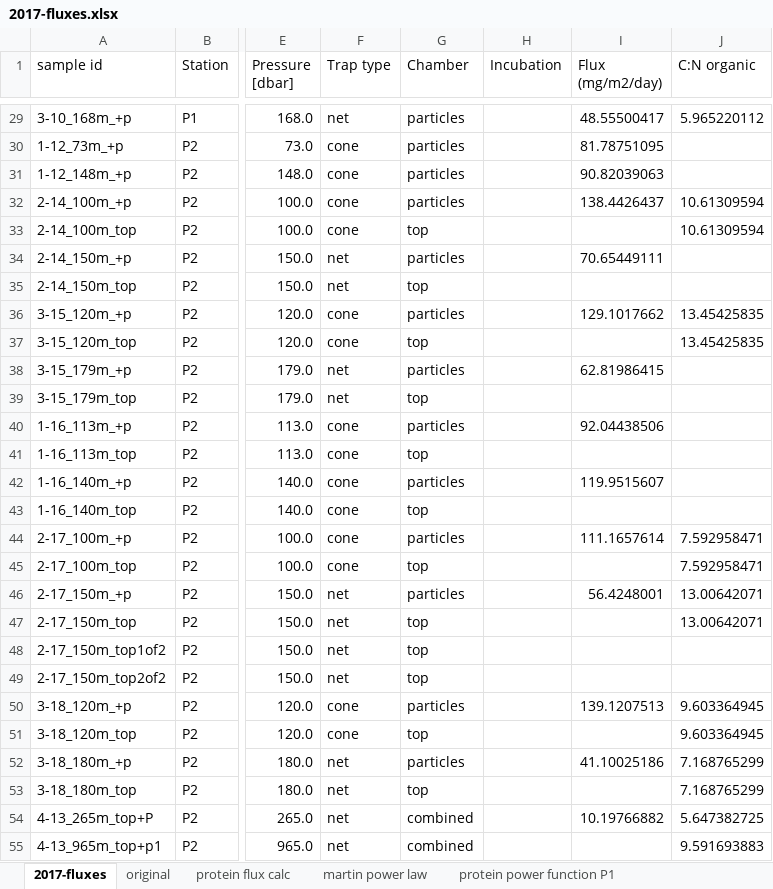
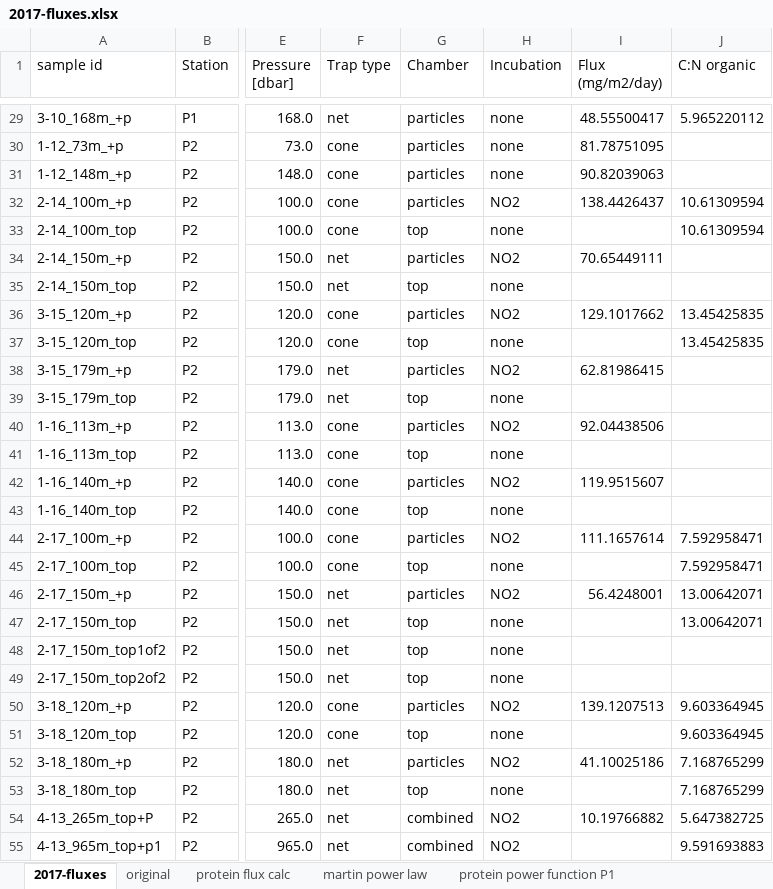
Before and after one commit to MeganEDuffy/2017-etnp, an Excel workbook: data/flux/2017-fluxes.xlsx, sheet 2017-fluxes, drawn as a sheet; only a part is shown, gaps mark what is left out; values as stored, in another font and other column widths than the file's, no borders; the diff covers the shown part only; the diff names each change by its address in the sheet, - before the commit and + after, or states it on an @@ line.

```diff
--- a/data/flux/2017-fluxes.xlsx (sheet 2017-fluxes)
+++ b/data/flux/2017-fluxes.xlsx (sheet 2017-fluxes)
-H29:H31 (Incubation): (empty)
+H29:H31 (Incubation): none
-H32 (Incubation): (empty)
+H32 (Incubation): NO2
-H33 (Incubation): (empty)
+H33 (Incubation): none
-H34 (Incubation): (empty)
+H34 (Incubation): NO2
-H35 (Incubation): (empty)
+H35 (Incubation): none
-H36 (Incubation): (empty)
+H36 (Incubation): NO2
-H37 (Incubation): (empty)
+H37 (Incubation): none
-H38 (Incubation): (empty)
+H38 (Incubation): NO2
-H39 (Incubation): (empty)
+H39 (Incubation): none
-H40 (Incubation): (empty)
+H40 (Incubation): NO2
-H41 (Incubation): (empty)
+H41 (Incubation): none
-H42 (Incubation): (empty)
+H42 (Incubation): NO2
-H43 (Incubation): (empty)
+H43 (Incubation): none
-H44 (Incubation): (empty)
+H44 (Incubation): NO2
-H45 (Incubation): (empty)
+H45 (Incubation): none
-H46 (Incubation): (empty)
+H46 (Incubation): NO2
-H47:H49 (Incubation): (empty)
+H47:H49 (Incubation): none
-H50 (Incubation): (empty)
+H50 (Incubation): NO2
-H51 (Incubation): (empty)
+H51 (Incubation): none
-H52 (Incubation): (empty)
+H52 (Incubation): NO2
-H53 (Incubation): (empty)
+H53 (Incubation): none
-H54:H55 (Incubation): (empty)
+H54:H55 (Incubation): NO2
```
Also changed, not shown: 42 edited cells elsewhere in this sheet, charts or pictures, data/flux/2018-fluxes.xlsx, data/flux/2019-fluxes.xlsx, 3 other files.
